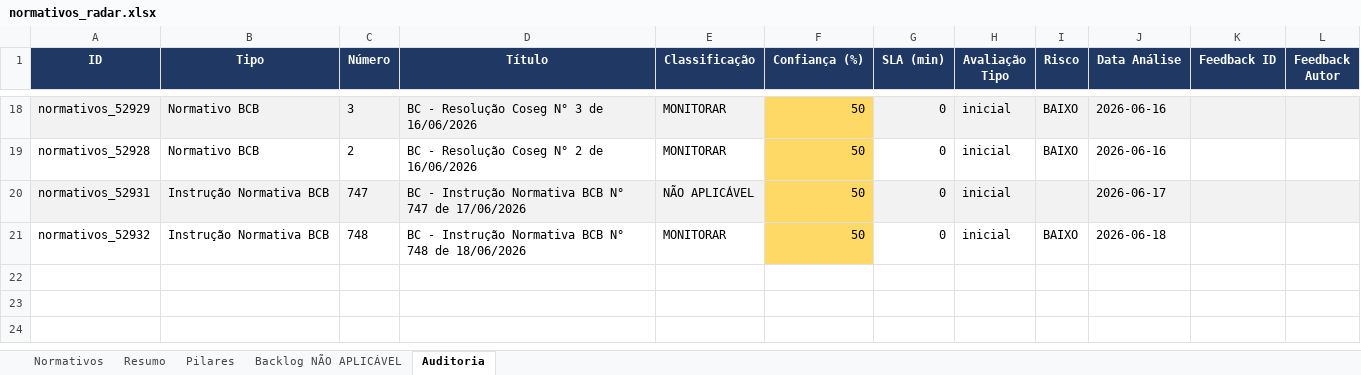
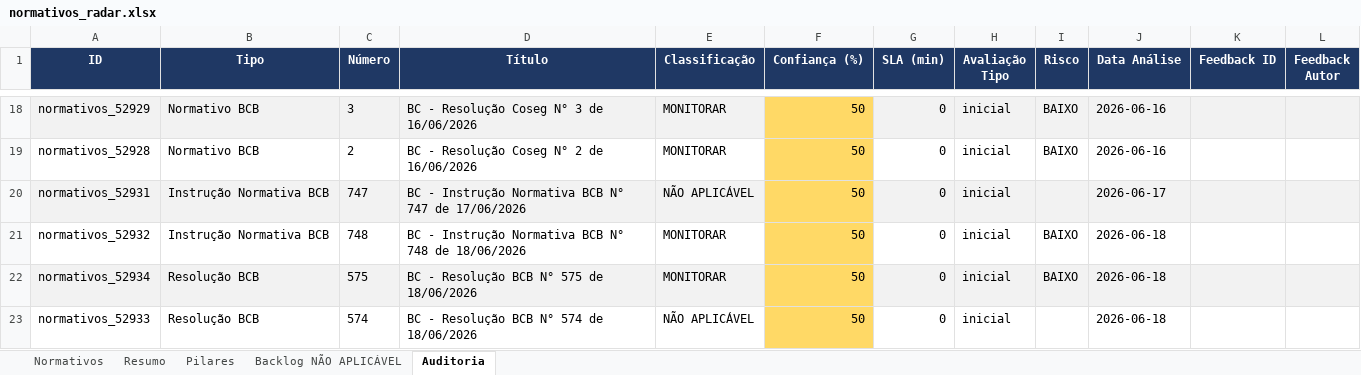
Before and after one commit to giovannabatistutti-ctrl/normativos_md, an Excel workbook: planilha/normativos_radar.xlsx, sheet Auditoria, drawn as a sheet; only a part is shown, gaps mark what is left out; values as stored, in another font and other column widths than the file's, no borders; the diff names each change by its address in the sheet, - before the commit and + after, or states it on an @@ line.

Commit message:
feat: atualiza planilha normativos (2026-06-19 00:05)

```diff
--- a/planilha/normativos_radar.xlsx (sheet Auditoria)
+++ b/planilha/normativos_radar.xlsx (sheet Auditoria)
+row 22: normativos_52934 | Resolução BCB | 575 | BC - Resolução BCB N° 575 de 18/06/2026 | MONITORAR | 50 | 0 | inicial | BAIXO | 2026-06-18
+row 23: normativos_52933 | Resolução BCB | 574 | BC - Resolução BCB N° 574 de 18/06/2026 | NÃO APLICÁVEL | 50 | 0 | inicial |  | 2026-06-18
```
Also changed, not shown: sheet Normativos, sheet Pilares, sheet Resumo, sheet Backlog NÃO APLICÁVEL.
